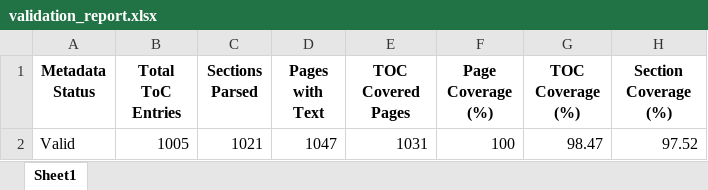
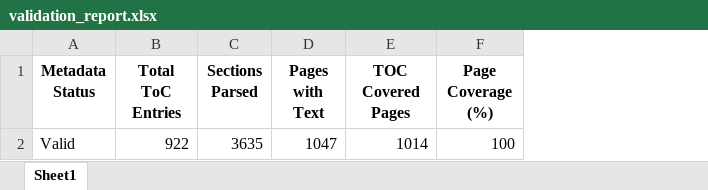
Before and after one commit to kavinsagar532/PDF_PARSER, an Excel workbook: validation_report.xlsx, sheet Sheet1, drawn as a sheet; values as stored, in another font and other column widths than the file's, no borders; the diff names each change by its address in the sheet, - before the commit and + after, or states it on an @@ line.

```diff
--- a/validation_report.xlsx (sheet Sheet1)
+++ b/validation_report.xlsx (sheet Sheet1)
-column G (TOC Coverage (%)), row 2: 98.47
-column H (Section Coverage (%)), row 2: 97.52
-B2 (Total ToC Entries): 1005
+B2 (Total ToC Entries): 922
-C2 (Sections Parsed): 1021
+C2 (Sections Parsed): 3635
-E2 (TOC Covered Pages): 1031
+E2 (TOC Covered Pages): 1014
```
Also changed, not shown: 17 other files.
